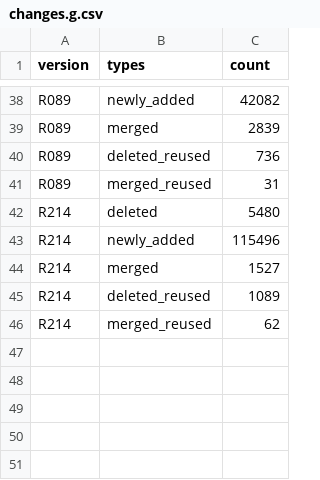
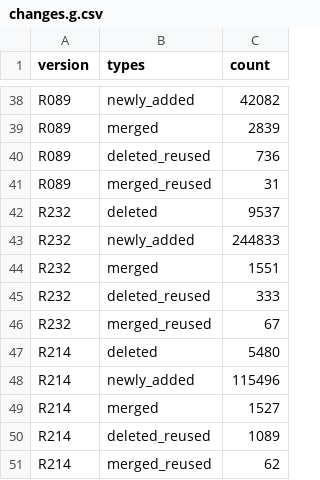
Before and after one commit to shenwei356/gtdb-taxdump, a CSV file: stats/changes.g.csv, drawn as a sheet; only a part is shown, gaps mark what is left out.

```diff
--- a/stats/changes.g.csv
+++ b/stats/changes.g.csv
@@ -41,2 +41,7 @@ R089,deleted_reused,736
 R089,merged_reused,31
+R232,deleted,9537
+R232,newly_added,244833
+R232,merged,1551
+R232,deleted_reused,333
+R232,merged_reused,67
 R214,deleted,5480
```
Also changed, not shown: Escherichia.tsv, GCA_013185635.1.tsv, 5 other files.
